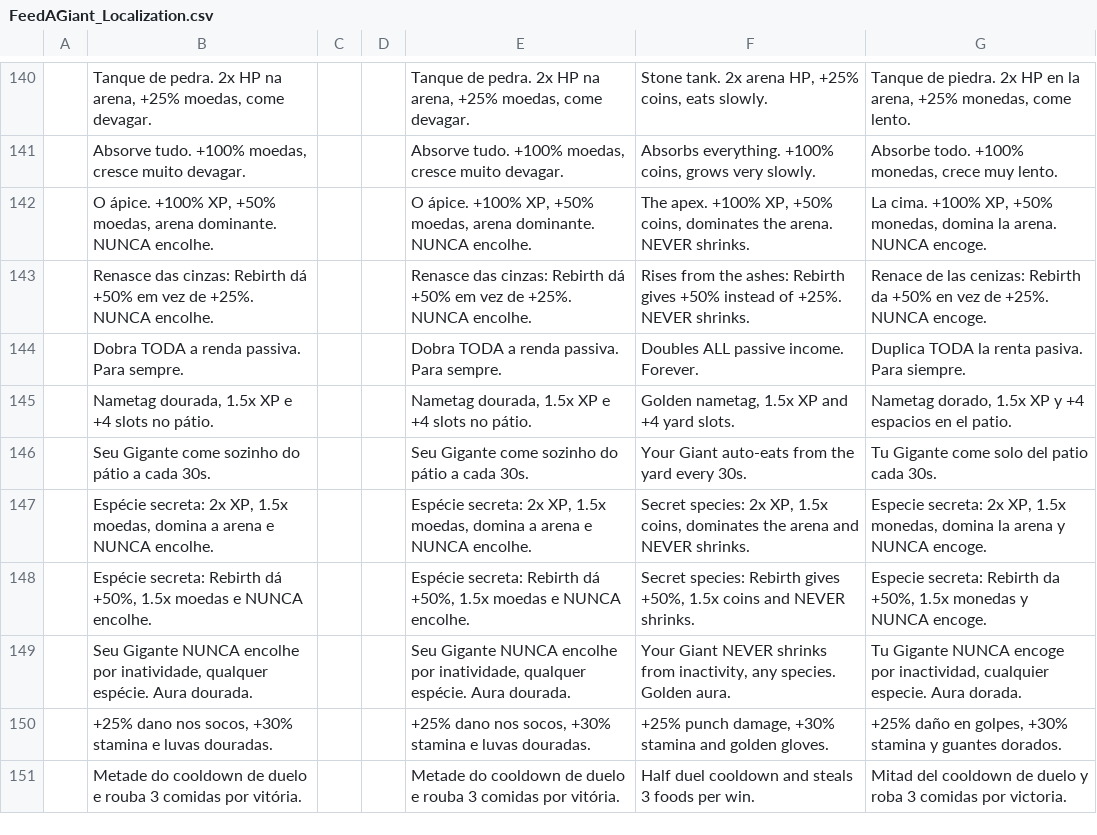
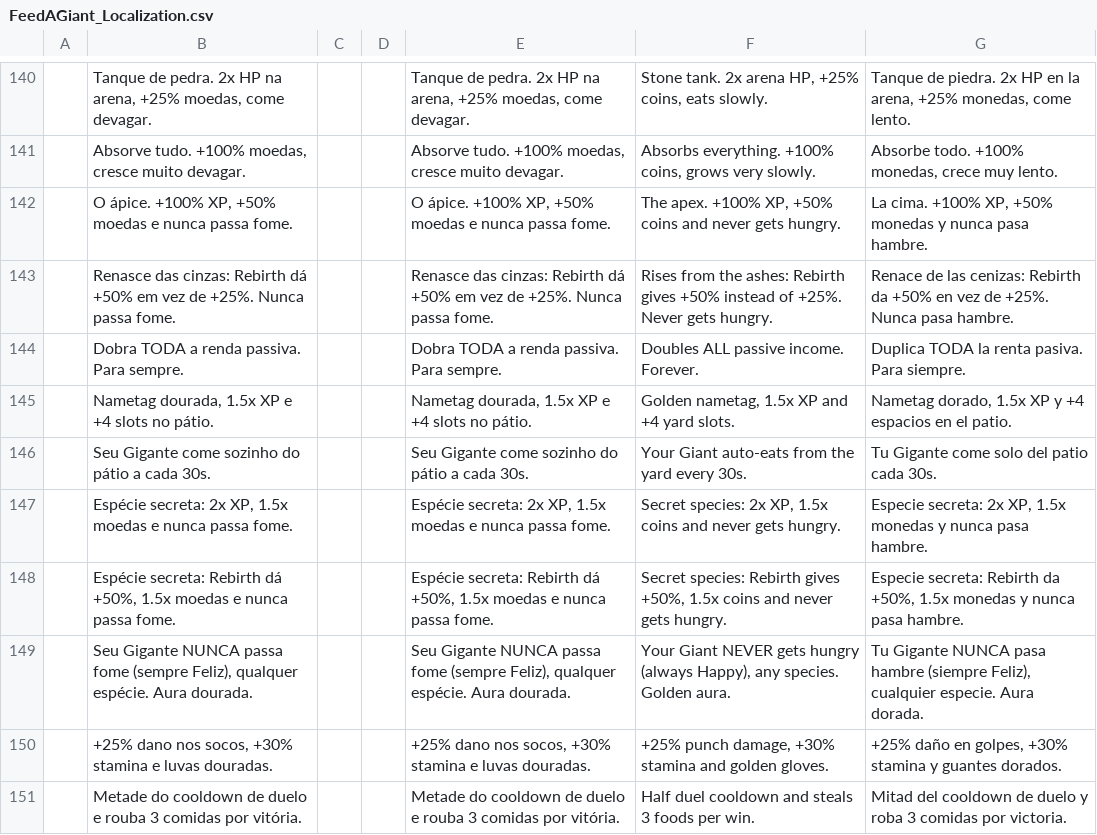
Before and after one commit to FiaresAlan/FeedAGiant, a CSV file: assets/localization/FeedAGiant_Localization.csv, drawn as a sheet; only a part is shown, gaps mark what is left out; removed rows and columns are numbered as before the commit, all else as after; the diff names each change by its address in the sheet, - before the commit and + after, or states it on an @@ line.

```diff
--- a/assets/localization/FeedAGiant_Localization.csv
+++ b/assets/localization/FeedAGiant_Localization.csv
-row 142:  | O ápice. +100% XP, +50% moedas, arena dominante. NUNCA encolhe. |  |  | O ápice. +100% XP, +50% moedas, arena dominante. NUNCA encolhe. | The apex. +100% XP, +50% coins, dominates the arena. NEVER shrinks. | La cima. +100% XP, +50% monedas, domina la arena. NUNCA encoge.
+row 142:  | O ápice. +100% XP, +50% moedas e nunca passa fome. |  |  | O ápice. +100% XP, +50% moedas e nunca passa fome. | The apex. +100% XP, +50% coins and never gets hungry. | La cima. +100% XP, +50% monedas y nunca pasa hambre.
-B143: …de +25%. NUNCA encolhe.
+B143: …de +25%. Nunca passa fome.
-E143: …de +25%. NUNCA encolhe.
+E143: …de +25%. Nunca passa fome.
-F143: …of +25%. NEVER shrinks.
+F143: …of +25%. Never gets hungry.
-G143: …de +25%. NUNCA encoge.
+G143: …de +25%. Nunca pasa hambre.
-row 147:  | Espécie secreta: 2x XP, 1.5x moedas, domina a arena e NUNCA encolhe. |  |  | Espécie secreta: 2x XP, 1.5x moedas, domina a arena e NUNCA encolhe. | Secret species: 2x XP, 1.5x coins, dominates the arena and NEVER shrinks. | Especie secreta: 2x XP, 1.5x monedas, domina la arena y NUNCA encoge.
+row 147:  | Espécie secreta: 2x XP, 1.5x moedas e nunca passa fome. |  |  | Espécie secreta: 2x XP, 1.5x moedas e nunca passa fome. | Secret species: 2x XP, 1.5x coins and never gets hungry. | Especie secreta: 2x XP, 1.5x monedas y nunca pasa hambre.
-B148: …moedas e NUNCA encolhe.
+B148: …moedas e nunca passa fome.
-E148: …moedas e NUNCA encolhe.
+E148: …moedas e nunca passa fome.
-F148: …coins and NEVER shrinks.
+F148: …coins and never gets hungry.
-G148: …monedas y NUNCA encoge.
+G148: …monedas y nunca pasa hambre.
-row 149:  | Seu Gigante NUNCA encolhe por inatividade, qualquer espécie. Aura dourada. |  |  | Seu Gigante NUNCA encolhe por inatividade, qualquer espécie. Aura dourada. | Your Giant NEVER shrinks from inactivity, any species. Golden aura. | Tu Gigante NUNCA encoge por inactividad, cualquier especie. Aura dorada.
+row 149:  | Seu Gigante NUNCA passa fome (sempre Feliz), qualquer espécie. Aura dourada. |  |  | Seu Gigante NUNCA passa fome (sempre Feliz), qualquer espécie. Aura dourada. | Your Giant NEVER gets hungry (always Happy), any species. Golden aura. | Tu Gigante NUNCA pasa hambre (siempre Feliz), cualquier especie. Aura dorada.
```
Also changed, not shown: src/localization/Strings.csv, 8 other files.
